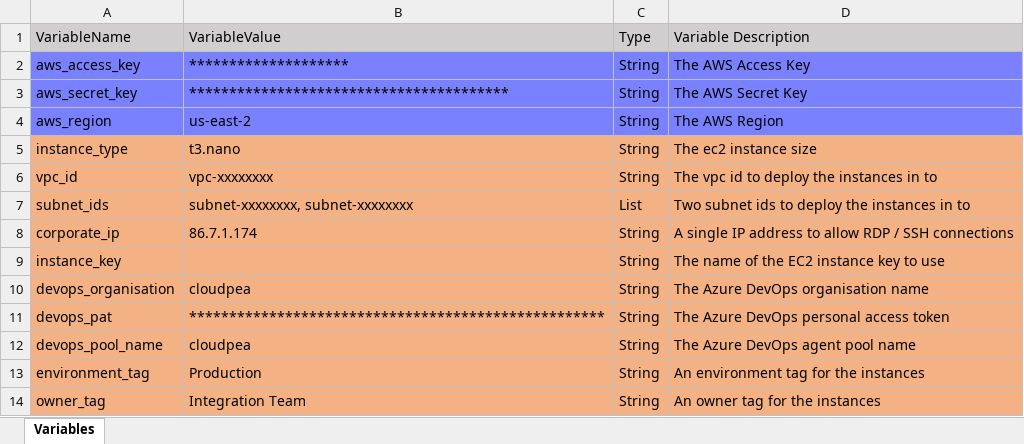
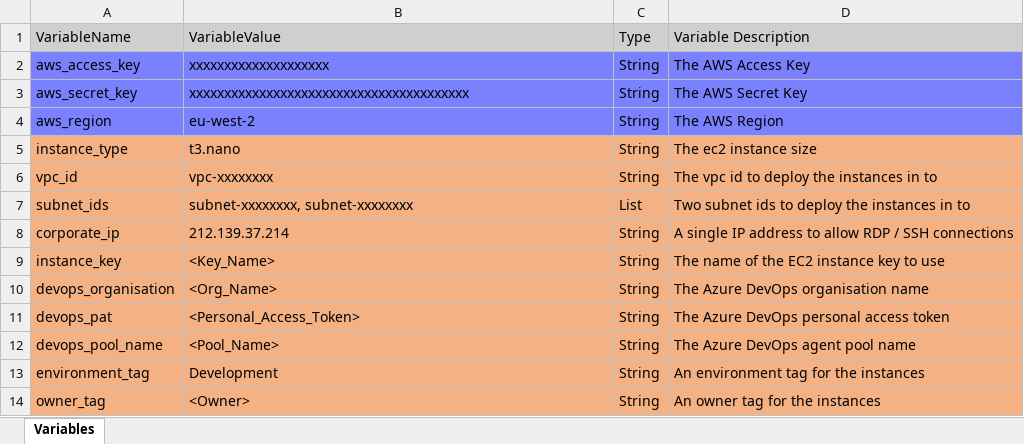
Before and after one commit to cloudpea/AWS-Automation, an Excel workbook: aws_terraform/deployments/devops_agent/Terraform DevOpsAgent.xlsx, sheet Variables, drawn as a sheet; values as stored, in another font and other column widths than the file's, no borders; the diff names each change by its address in the sheet, - before the commit and + after, or states it on an @@ line.

Commit message:
Working DevOps Agent Deployment

```diff
--- a/aws_terraform/deployments/devops_agent/Terraform DevOpsAgent.xlsx (sheet Variables)
+++ b/aws_terraform/deployments/devops_agent/Terraform DevOpsAgent.xlsx (sheet Variables)
-B2 (VariableValue): ********************
+B2 (VariableValue): xxxxxxxxxxxxxxxxxxxx
-B3 (VariableValue): ****************************************
+B3 (VariableValue): xxxxxxxxxxxxxxxxxxxxxxxxxxxxxxxxxxxxxxxx
-B4 (VariableValue): us-east-2
+B4 (VariableValue): eu-west-2
-B8 (VariableValue): 86.7.1.174
+B8 (VariableValue): 212.139.37.214
-B9 (VariableValue): (empty)
+B9 (VariableValue): <Key_Name>
-B10 (VariableValue): cloudpea
+B10 (VariableValue): <Org_Name>
-B11 (VariableValue): ****************************************************
+B11 (VariableValue): <Personal_Access_Token>
-B12 (VariableValue): cloudpea
+B12 (VariableValue): <Pool_Name>
-B13 (VariableValue): Production
+B13 (VariableValue): Development
-B14 (VariableValue): Integration Team
+B14 (VariableValue): <Owner>
```
Also changed, not shown: 5 other files.
